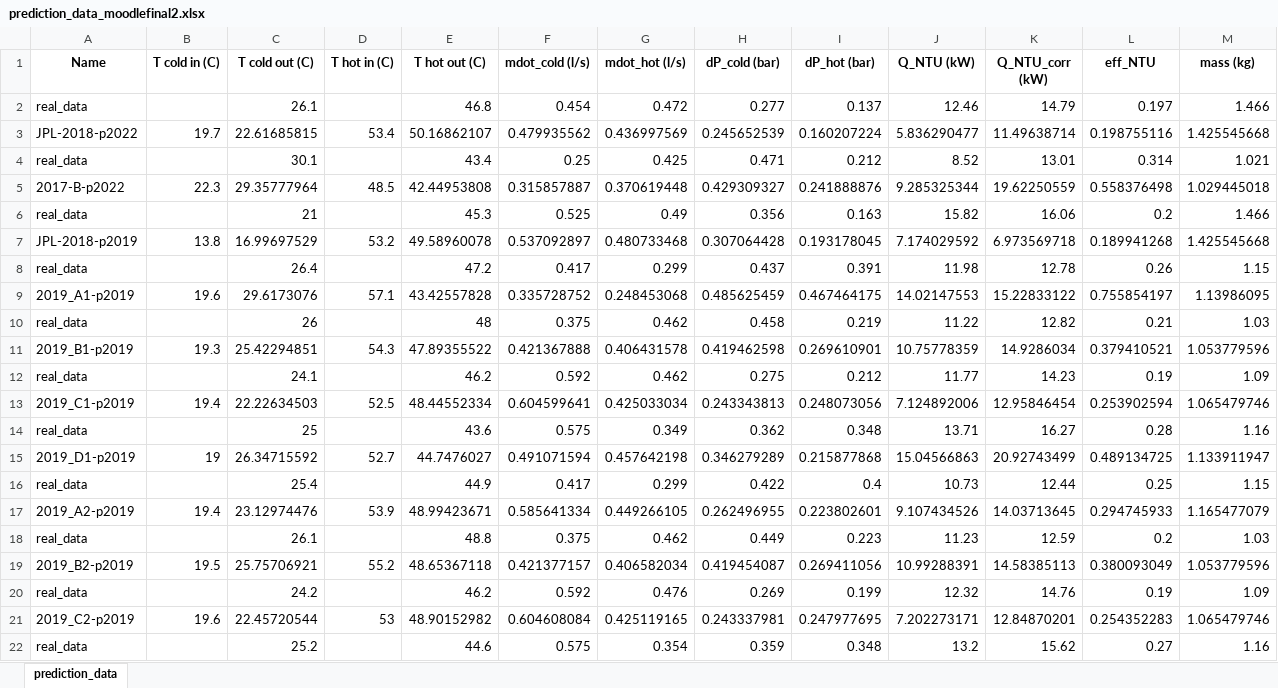
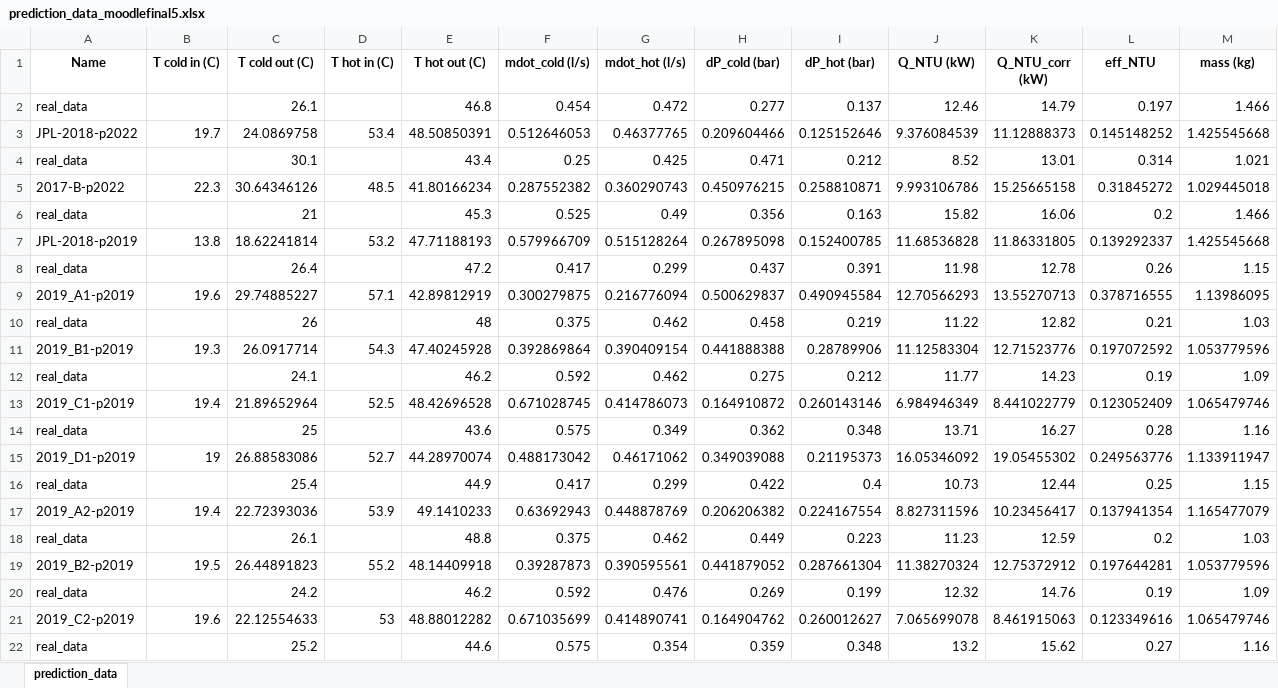
Before and after one commit to tom-tyler/GA3-Project, an Excel workbook: final/prediction_data_moodlefinal5.xlsx (was prediction_data_moodlefinal2.xlsx), sheet prediction_data, drawn as a sheet; only a part is shown; values as stored, in another font and other column widths than the file's, no borders; removed rows and columns are numbered as before the commit, all else as after; the diff covers the shown part only; the diff names each change by its address in the sheet, - before the commit and + after, or states it on an @@ line.

```diff
--- a/prediction_data_moodlefinal2.xlsx (sheet prediction_data)
+++ b/final/prediction_data_moodlefinal5.xlsx (sheet prediction_data)
-row 3: JPL-2018-p2022 | 19.7 | 22.61685815 | 53.4 | 50.16862107 | 0.479935562 | 0.436997569 | 0.245652539 | 0.160207224 | 5.836290477 | 11.49638714 | 0.198755116 | 1.425545668
+row 3: JPL-2018-p2022 | 19.7 | 24.0869758 | 53.4 | 48.50850391 | 0.512646053 | 0.46377765 | 0.209604466 | 0.125152646 | 9.376084539 | 11.12888373 | 0.145148252 | 1.425545668
-row 5: 2017-B-p2022 | 22.3 | 29.35777964 | 48.5 | 42.44953808 | 0.315857887 | 0.370619448 | 0.429309327 | 0.241888876 | 9.285325344 | 19.62250559 | 0.558376498 | 1.029445018
+row 5: 2017-B-p2022 | 22.3 | 30.64346126 | 48.5 | 41.80166234 | 0.287552382 | 0.360290743 | 0.450976215 | 0.258810871 | 9.993106786 | 15.25665158 | 0.31845272 | 1.029445018
-row 7: JPL-2018-p2019 | 13.8 | 16.99697529 | 53.2 | 49.58960078 | 0.537092897 | 0.480733468 | 0.307064428 | 0.193178045 | 7.174029592 | 6.973569718 | 0.189941268 | 1.425545668
+row 7: JPL-2018-p2019 | 13.8 | 18.62241814 | 53.2 | 47.71188193 | 0.579966709 | 0.515128264 | 0.267895098 | 0.152400785 | 11.68536828 | 11.86331805 | 0.139292337 | 1.425545668
-row 9: 2019_A1-p2019 | 19.6 | 29.6173076 | 57.1 | 43.42557828 | 0.335728752 | 0.248453068 | 0.485625459 | 0.467464175 | 14.02147553 | 15.22833122 | 0.755854197 | 1.13986095
+row 9: 2019_A1-p2019 | 19.6 | 29.74885227 | 57.1 | 42.89812919 | 0.300279875 | 0.216776094 | 0.500629837 | 0.490945584 | 12.70566293 | 13.55270713 | 0.378716555 | 1.13986095
-row 11: 2019_B1-p2019 | 19.3 | 25.42294851 | 54.3 | 47.89355522 | 0.421367888 | 0.406431578 | 0.419462598 | 0.269610901 | 10.75778359 | 14.9286034 | 0.379410521 | 1.053779596
+row 11: 2019_B1-p2019 | 19.3 | 26.0917714 | 54.3 | 47.40245928 | 0.392869864 | 0.390409154 | 0.441888388 | 0.28789906 | 11.12583304 | 12.71523776 | 0.197072592 | 1.053779596
-row 13: 2019_C1-p2019 | 19.4 | 22.22634503 | 52.5 | 48.44552334 | 0.604599641 | 0.425033034 | 0.243343813 | 0.248073056 | 7.124892006 | 12.95846454 | 0.253902594 | 1.065479746
+row 13: 2019_C1-p2019 | 19.4 | 21.89652964 | 52.5 | 48.42696528 | 0.671028745 | 0.414786073 | 0.164910872 | 0.260143146 | 6.984946349 | 8.441022779 | 0.123052409 | 1.065479746
-row 15: 2019_D1-p2019 | 19 | 26.34715592 | 52.7 | 44.7476027 | 0.491071594 | 0.457642198 | 0.346279289 | 0.215877868 | 15.04566863 | 20.92743499 | 0.489134725 | 1.133911947
+row 15: 2019_D1-p2019 | 19 | 26.88583086 | 52.7 | 44.28970074 | 0.488173042 | 0.46171062 | 0.349039088 | 0.21195373 | 16.05346092 | 19.05455302 | 0.249563776 | 1.133911947
-row 17: 2019_A2-p2019 | 19.4 | 23.12974476 | 53.9 | 48.99423671 | 0.585641334 | 0.449266105 | 0.262496955 | 0.223802601 | 9.107434526 | 14.03713645 | 0.294745933 | 1.165477079
+row 17: 2019_A2-p2019 | 19.4 | 22.72393036 | 53.9 | 49.1410233 | 0.63692943 | 0.448878769 | 0.206206382 | 0.224167554 | 8.827311596 | 10.23456417 | 0.137941354 | 1.165477079
-row 19: 2019_B2-p2019 | 19.5 | 25.75706921 | 55.2 | 48.65367118 | 0.421377157 | 0.406582034 | 0.419454087 | 0.269411056 | 10.99288391 | 14.58385113 | 0.380093049 | 1.053779596
+row 19: 2019_B2-p2019 | 19.5 | 26.44891823 | 55.2 | 48.14409918 | 0.39287873 | 0.390595561 | 0.441879052 | 0.287661304 | 11.38270324 | 12.75372912 | 0.197644281 | 1.053779596
-row 21: 2019_C2-p2019 | 19.6 | 22.45720544 | 53 | 48.90152982 | 0.604608084 | 0.425119165 | 0.243337981 | 0.247977695 | 7.202273171 | 12.84870201 | 0.254352283 | 1.065479746
+row 21: 2019_C2-p2019 | 19.6 | 22.12554633 | 53 | 48.88012282 | 0.671035699 | 0.414890741 | 0.164904762 | 0.260012627 | 7.065699078 | 8.461915063 | 0.123349616 | 1.065479746
```
Also changed, not shown: 6 added rows and 6 removed rows elsewhere in this sheet, final/prediction_data_2022final5.xlsx, 3 other files.
